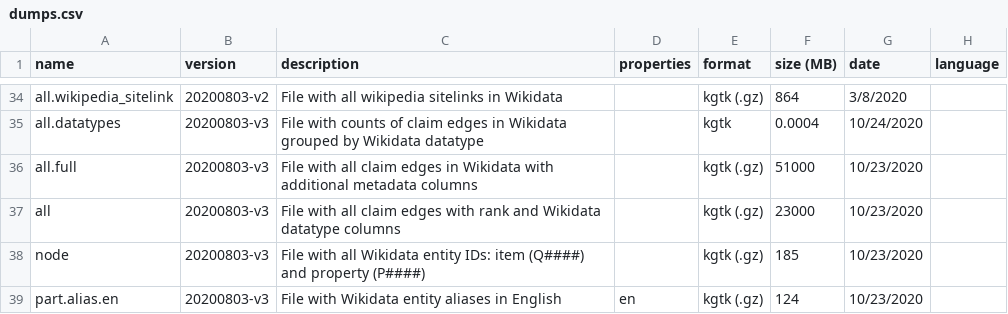
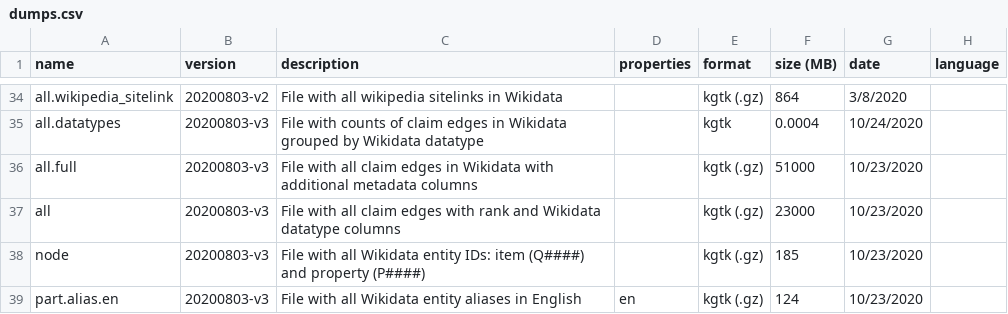
Before and after one commit to usc-isi-i2/wikidata-kgtk-releases, a CSV file: dumps.csv, drawn as a sheet; only a part is shown, gaps mark what is left out; the diff names each change by its address in the sheet, - before the commit and + after, or states it on an @@ line.

Commit message:
Update dumps.csv

```diff
--- a/dumps.csv
+++ b/dumps.csv
-C39 (description): File with Wikidata entity…
+C39 (description): File with all Wikidata entity…
```
